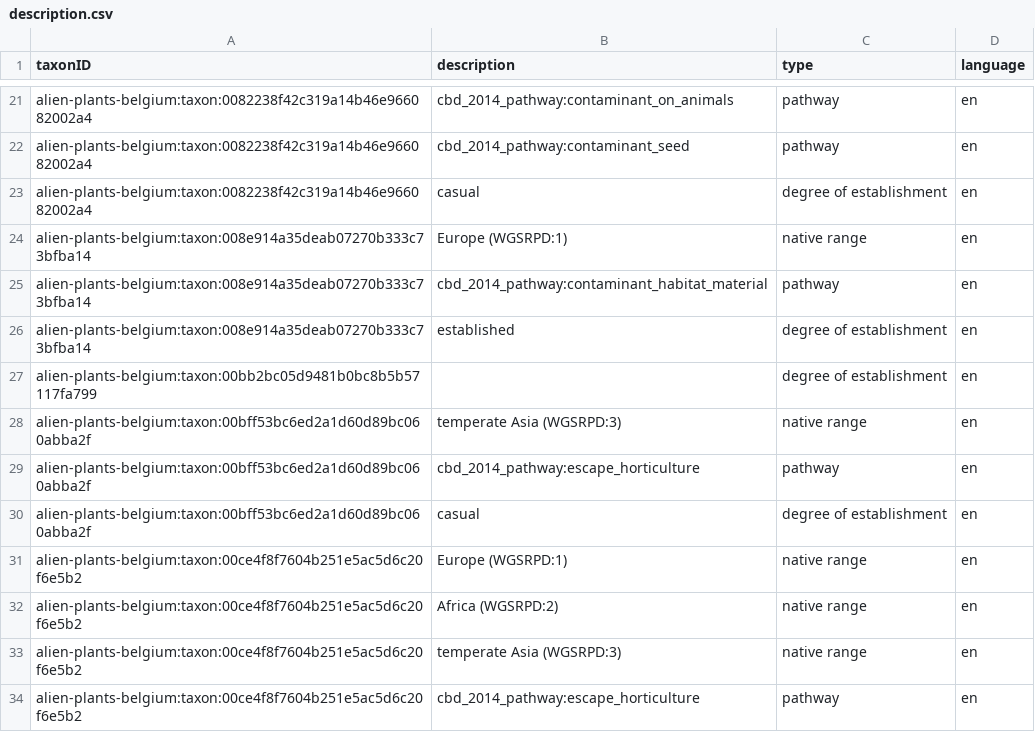
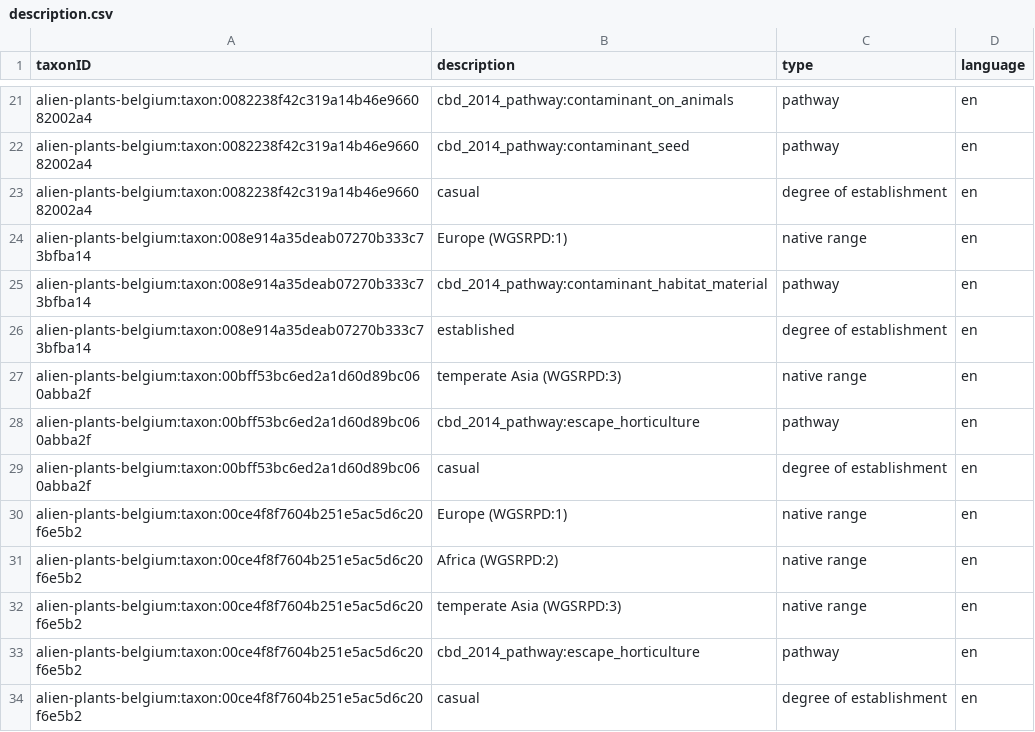
Before and after one commit to trias-project/alien-plants-belgium, a CSV file: data/processed/description.csv, drawn as a sheet; only a part is shown, gaps mark what is left out; the shorter side is filled out with more unchanged rows.

Commit message:
Clean up description mapping

```diff
--- a/data/processed/description.csv
+++ b/data/processed/description.csv
@@ -26,3 +26,2 @@ alien-plants-belgium:taxon:008e914a35deab07270b333c73bfba14,cbd_2014_pathway:con
 alien-plants-belgium:taxon:008e914a35deab07270b333c73bfba14,established,degree of establishment,en
-alien-plants-belgium:taxon:00bb2bc05d9481b0bc8b5b57117fa799,,degree of establishment,en
 alien-plants-belgium:taxon:00bff53bc6ed2a1d60d89bc060abba2f,temperate Asia (WGSRPD:3),native range,en
```
Also changed, not shown: 1 other file.
